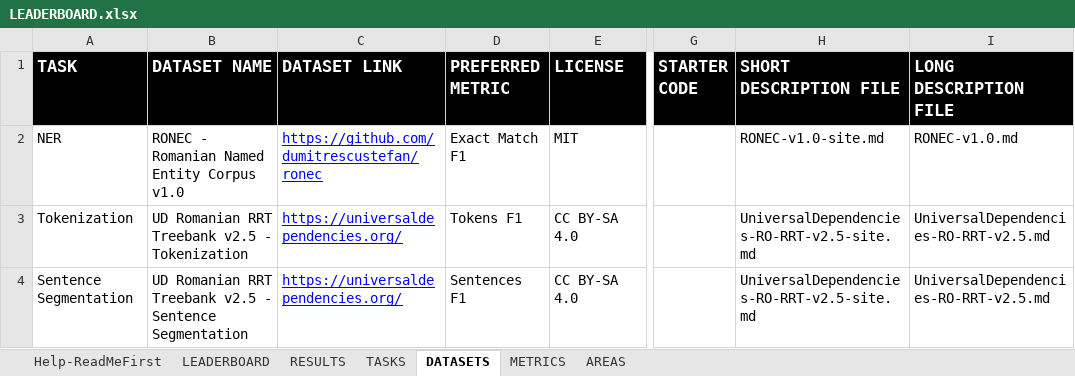
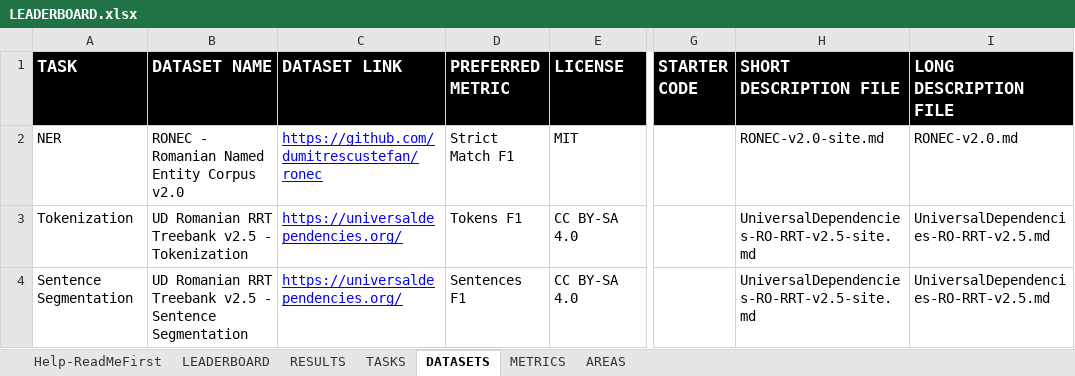
Before and after one commit to LiroBenchmark/LiroBenchmark.github.io, an Excel workbook: src/data/LEADERBOARD.xlsx, sheet DATASETS, drawn as a sheet; only a part is shown, gaps mark what is left out; values as stored, in another font and other column widths than the file's, no borders; the diff names each change by its address in the sheet, - before the commit and + after, or states it on an @@ line.

Commit message:
Updated to RONECv2

```diff
--- a/src/data/LEADERBOARD.xlsx (sheet DATASETS)
+++ b/src/data/LEADERBOARD.xlsx (sheet DATASETS)
-B2 (DATASET NAME): RONEC - Romanian Named Entity Corpus v1.0
+B2 (DATASET NAME): RONEC - Romanian Named Entity Corpus v2.0
-D2 (PREFERRED METRIC): Exact Match F1
+D2 (PREFERRED METRIC): Strict Match F1
-H2 (SHORT DESCRIPTION FILE): RONEC-v1.0-site.md
+H2 (SHORT DESCRIPTION FILE): RONEC-v2.0-site.md
-I2 (LONG DESCRIPTION FILE): RONEC-v1.0.md
+I2 (LONG DESCRIPTION FILE): RONEC-v2.0.md
```
Also changed, not shown: sheet TASKS, sheet AREAS, sheet METRICS, 4 other files.
